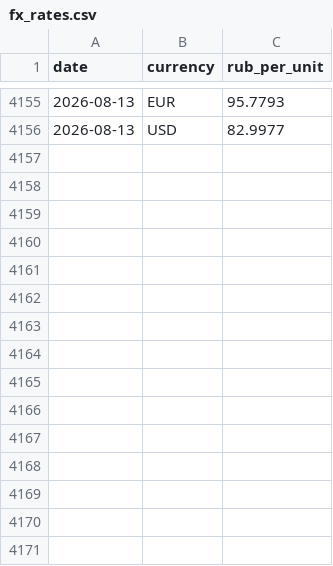
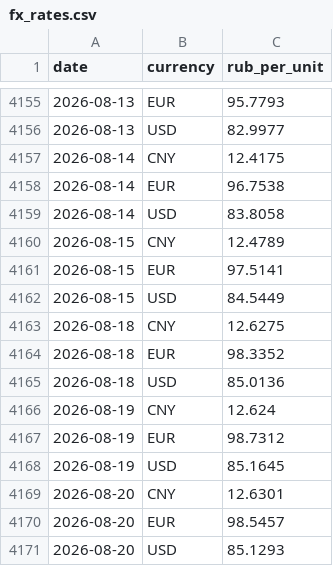
Before and after one commit to lorenzo-pasteris/Analisi-Russia-Ucraina, a CSV file: data/fx_rates.csv, drawn as a sheet; only a part is shown, gaps mark what is left out; the diff names each change by its address in the sheet, - before the commit and + after, or states it on an @@ line.

```diff
--- a/data/fx_rates.csv
+++ b/data/fx_rates.csv
+row 4157: 2026-08-14 | CNY | 12.4175
+row 4158: 2026-08-14 | EUR | 96.7538
+row 4159: 2026-08-14 | USD | 83.8058
+row 4160: 2026-08-15 | CNY | 12.4789
+row 4161: 2026-08-15 | EUR | 97.5141
+row 4162: 2026-08-15 | USD | 84.5449
+row 4163: 2026-08-18 | CNY | 12.6275
+row 4164: 2026-08-18 | EUR | 98.3352
+row 4165: 2026-08-18 | USD | 85.0136
+row 4166: 2026-08-19 | CNY | 12.624
+row 4167: 2026-08-19 | EUR | 98.7312
+row 4168: 2026-08-19 | USD | 85.1645
+row 4169: 2026-08-20 | CNY | 12.6301
+row 4170: 2026-08-20 | EUR | 98.5457
+row 4171: 2026-08-20 | USD | 85.1293
```
Also changed, not shown: data/key_rate.csv, data/reserves_weekly.csv.
